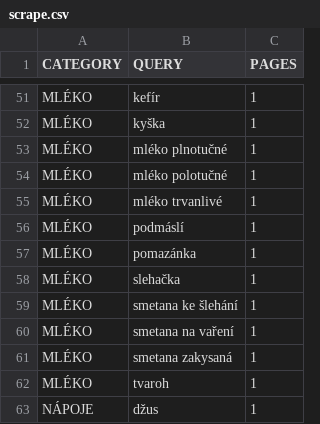
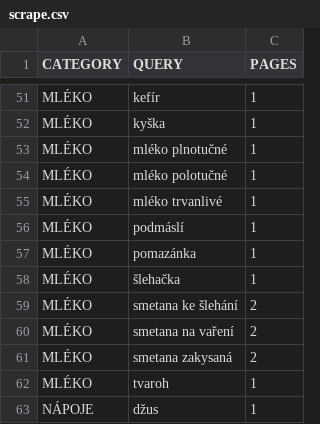
Before and after one commit to mxdpeep/koopi, a CSV file: go/scrape.csv, drawn as a sheet; only a part is shown, gaps mark what is left out.

Commit message:
automatic update

```diff
--- a/go/scrape.csv
+++ b/go/scrape.csv
@@ -57,6 +57,6 @@ MLÉKO,podmáslí,1
 MLÉKO,pomazánka,1
-MLÉKO,slehačka,1
-MLÉKO,smetana ke šlehání,1
-MLÉKO,smetana na vaření,1
-MLÉKO,smetana zakysaná,1
+MLÉKO,šlehačka,1
+MLÉKO,smetana ke šlehání,2
+MLÉKO,smetana na vaření,2
+MLÉKO,smetana zakysaná,2
 MLÉKO,tvaroh,1
```
